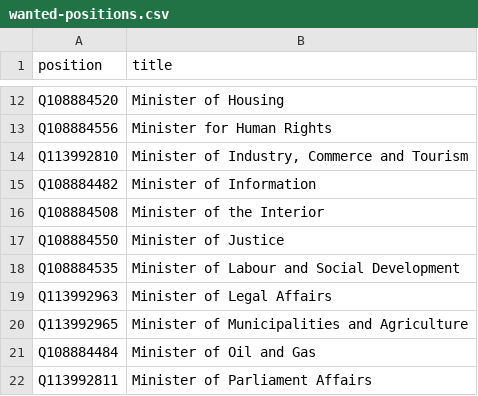
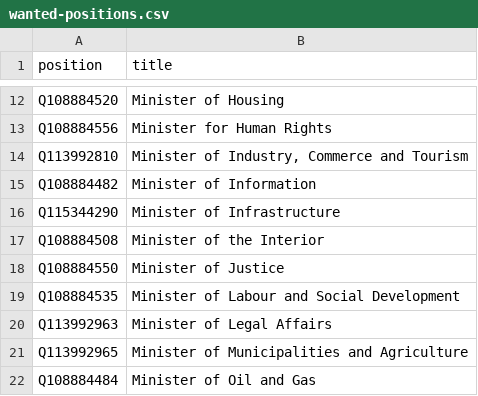
Before and after one commit to every-politician-scrapers/bahrain, a CSV file: wikidata/wanted-positions.csv, drawn as a sheet; only a part is shown, gaps mark what is left out; the shorter side is filled out with more unchanged rows; the diff names each change by its address in the sheet, - before the commit and + after, or states it on an @@ line.

Commit message:
add Minister of Infrastructure

```diff
--- a/wikidata/wanted-positions.csv
+++ b/wikidata/wanted-positions.csv
+row 16: Q115344290 | Minister of Infrastructure
```
